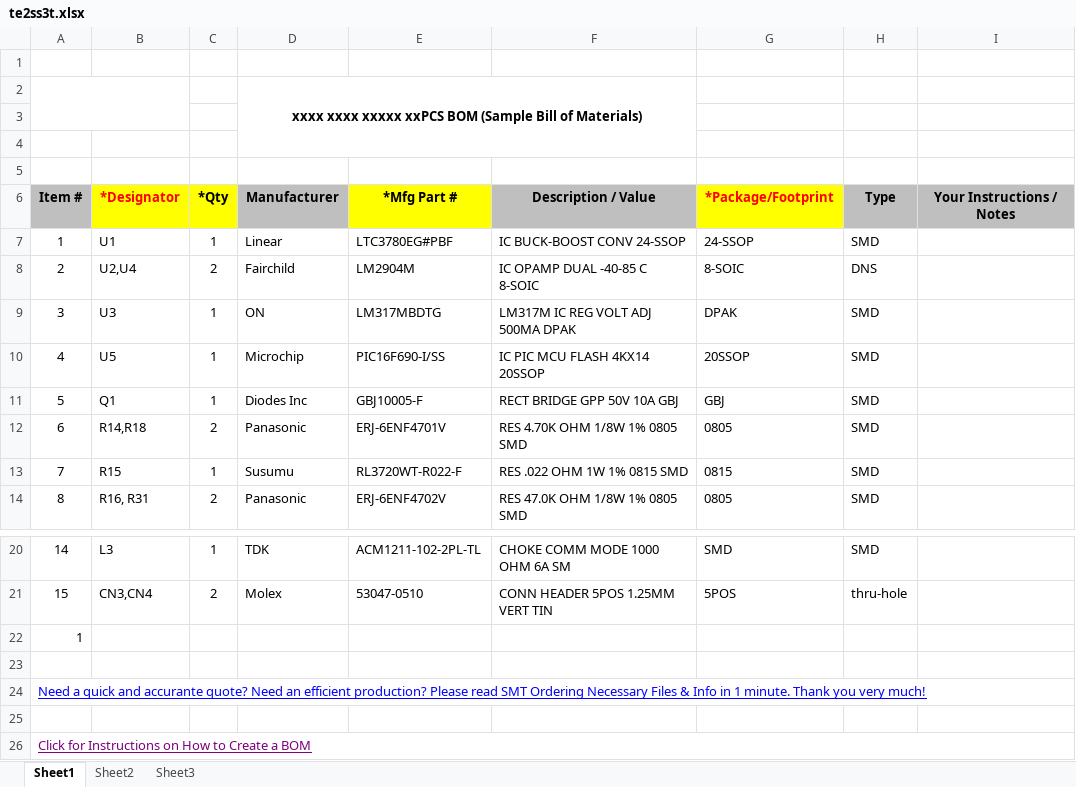
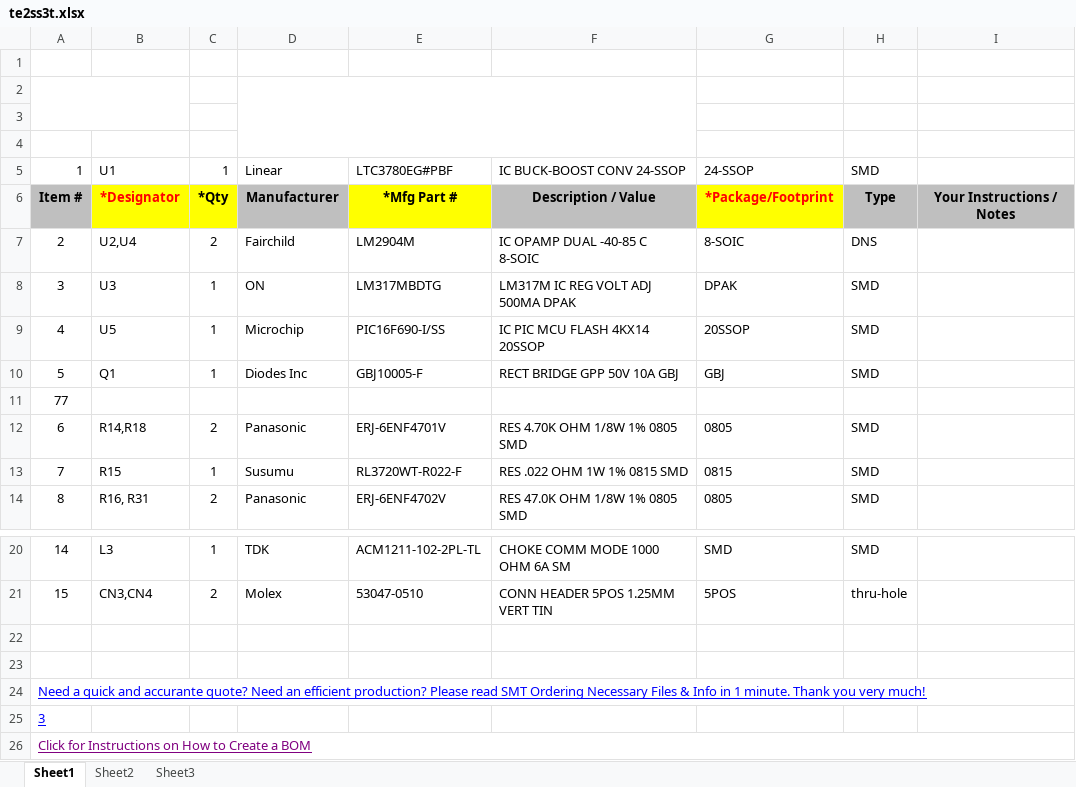
Before and after one commit to aehrath/my_test_apps, an Excel workbook: test_data/te2ss3t.xlsx, sheet Sheet1, drawn as a sheet; only a part is shown, gaps mark what is left out; values as stored, in another font and other column widths than the file's, no borders; charts and pictures not drawn; removed rows and columns are numbered as before the commit, all else as after; the diff names each change by its address in the sheet, - before the commit and + after, or states it on an @@ line.

Commit message:
eee

```diff
--- a/test_data/te2ss3t.xlsx (sheet Sheet1)
+++ b/test_data/te2ss3t.xlsx (sheet Sheet1)
-row 2:  |  |  | xxxx xxxx xxxxx xxPCS BOM (Sample Bill of Materials)
+A2:B3 merged
+D2:F4 merged
@@ row 7 moved to row 5: 1 @@
+row 11: 77
-A22: 1
+A22: (empty)
-A25: (empty)
+A25: 3
```
